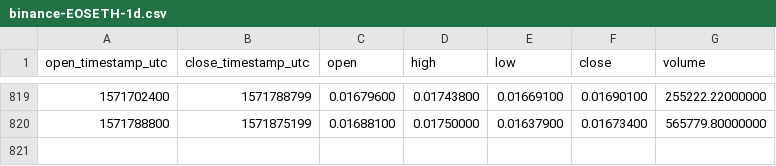
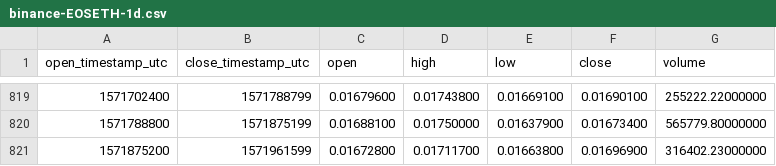
Before and after one commit to cryptobigbro/binance-EOSETH, a CSV file: binance-EOSETH-1d.csv, drawn as a sheet; only a part is shown, gaps mark what is left out; the diff names each change by its address in the sheet, - before the commit and + after, or states it on an @@ line.

Commit message:
Update OHLCV data.

```diff
--- a/binance-EOSETH-1d.csv
+++ b/binance-EOSETH-1d.csv
+row 821: 1571875200 | 1571961599 | 0.01672800 | 0.01711700 | 0.01663800 | 0.01696900 | 316402.23000000
```
Also changed, not shown: 1 other file.
